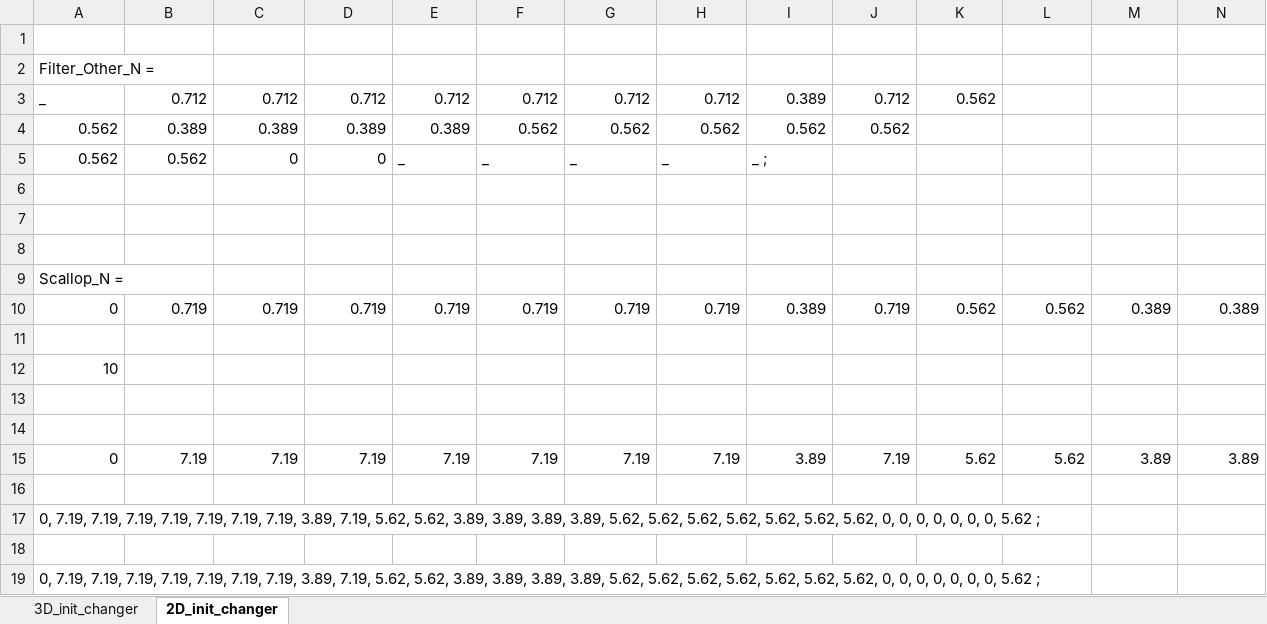
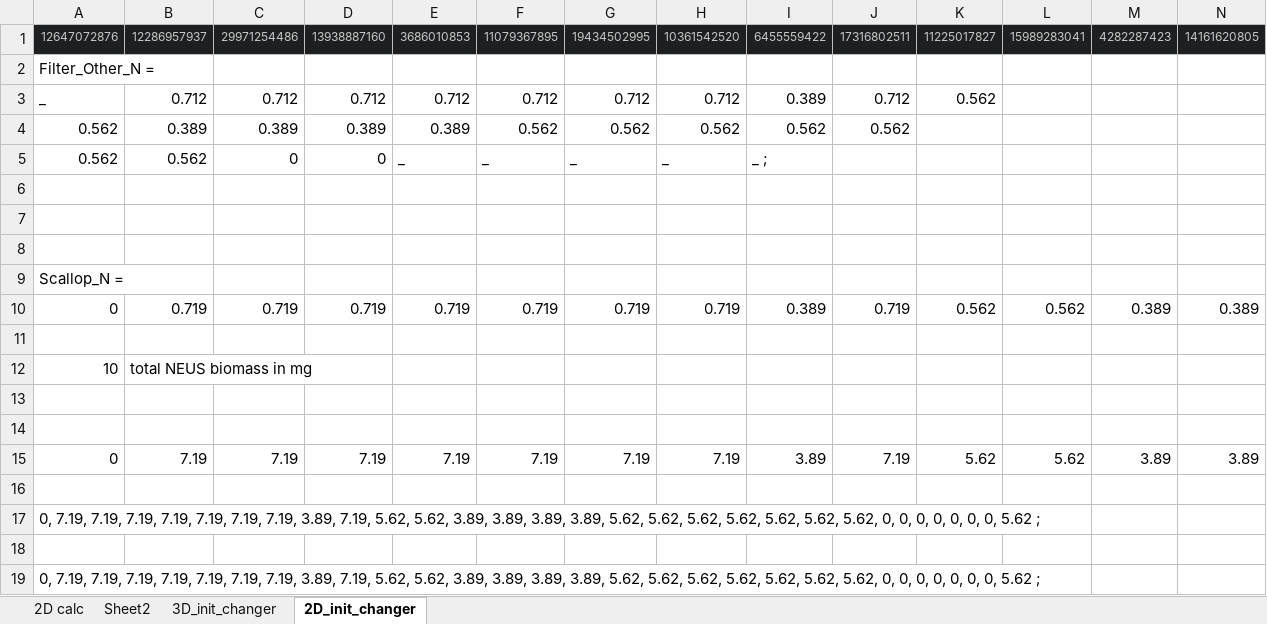
Before and after one commit to NEFSC/READ-EDAB-neusAtlantis, an Excel workbook: R/Init_changer.xlsx, sheet 2D_init_changer, drawn as a sheet; only a part is shown; values as stored, in another font and other column widths than the file's, no borders; rows hold the shown columns only; the diff covers the shown part only; the diff names each change by its address in the sheet, - before the commit and + after, or states it on an @@ line.

```diff
--- a/R/Init_changer.xlsx (sheet 2D_init_changer)
+++ b/R/Init_changer.xlsx (sheet 2D_init_changer)
+sheet tab: 2D calc
+sheet tab: Sheet2
-row 1: (empty)
+row 1: 12647072876 | 12286957937 | 29971254486 | 13938887160 | 3686010853 | 11079367895 | 19434502995 | 10361542520 | 6455559422 | 17316802511 | 11225017827 | 15989283041 | 4282287423 | 14161620805
-A1:N1 fill: none
+A1:N1 fill: #1D1F21
-B12: (empty)
+B12: total NEUS biomass in mg
```
Also changed, not shown: cell formats elsewhere in this sheet, R/Scaling_biomass_logfile_output.xlsx, 2 other files.
